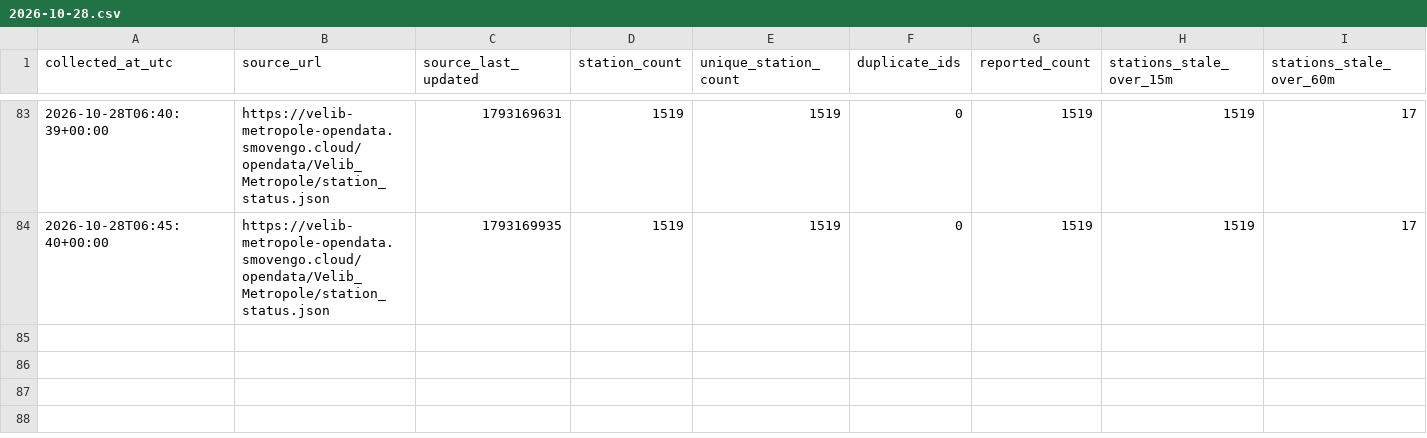
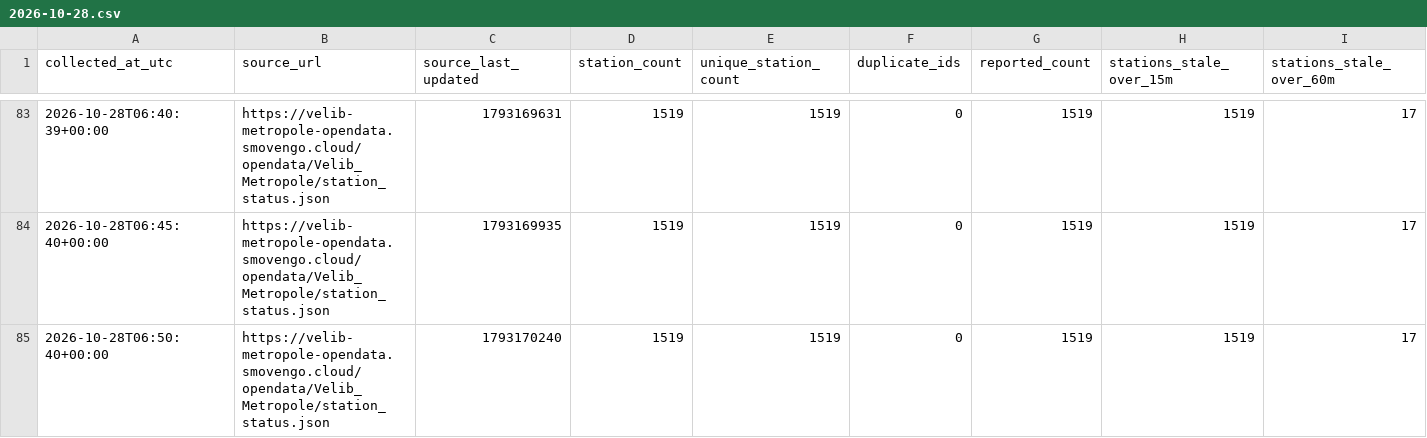
Before and after one commit to G-Akram01/velib-kit-data-science, a CSV file: data/quality/2026-10-28.csv, drawn as a sheet; only a part is shown, gaps mark what is left out; rows hold the shown columns only; the diff names each change by its address in the sheet, - before the commit and + after, or states it on an @@ line.

```diff
--- a/data/quality/2026-10-28.csv
+++ b/data/quality/2026-10-28.csv
+row 85: 2026-10-28T06:50:40+00:00 | https://velib-metropole-opendata.smovengo.cloud/opendata/Velib_Metropole/station_status.json | 1793170240 | 1519 | 1519 | 0 | 1519 | 1519 | 17
```
Also changed, not shown: 1 other file.
